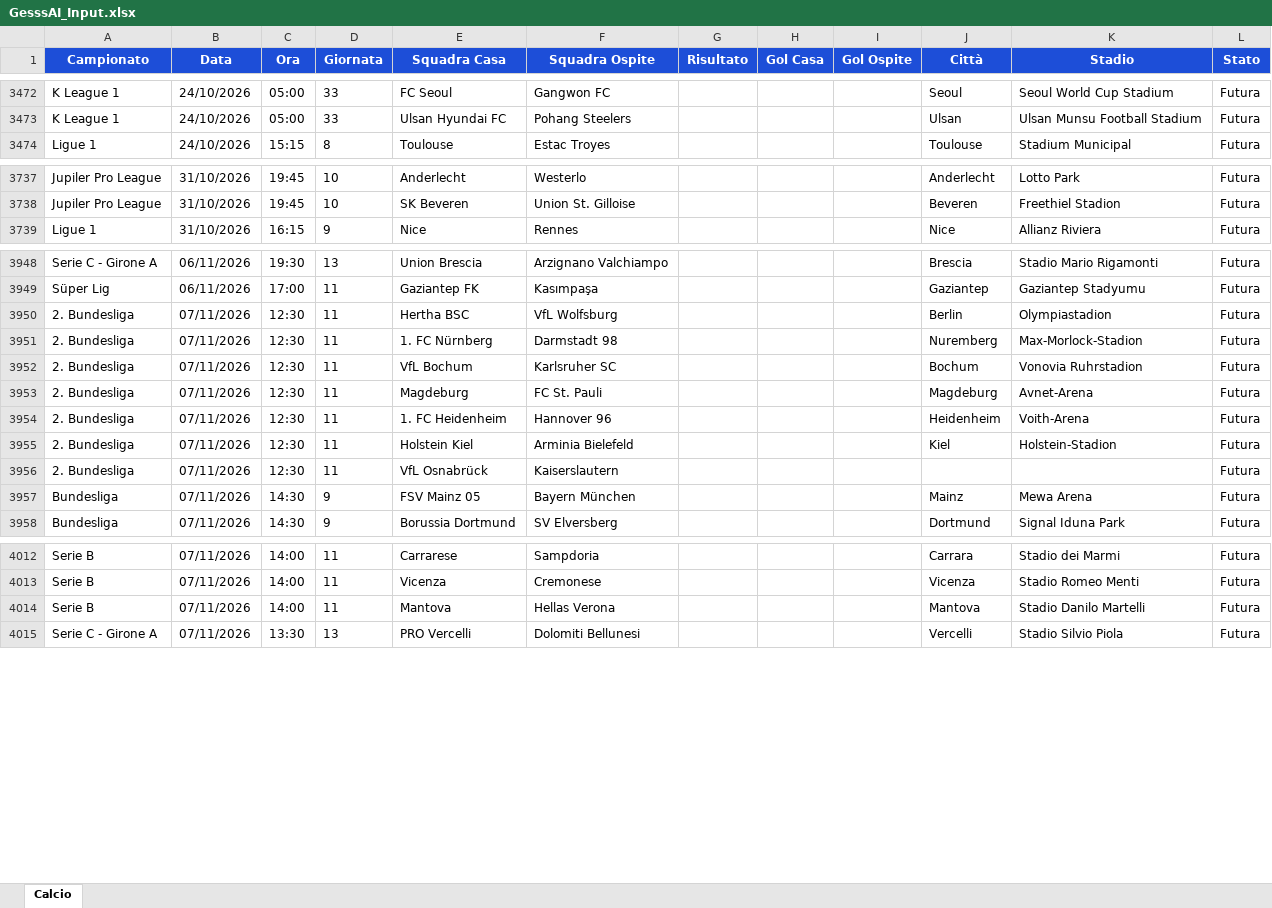
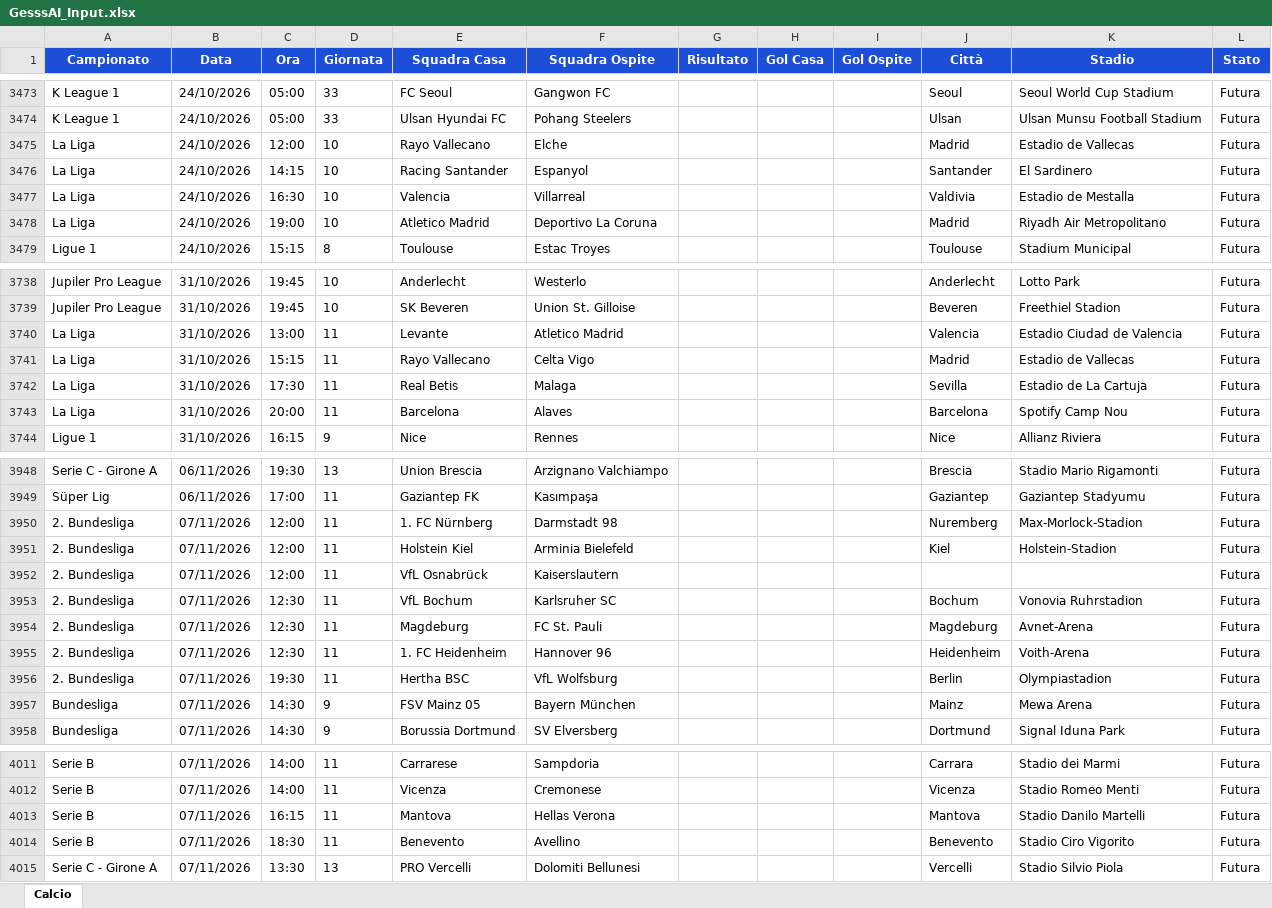
Before and after one commit to Gesss26/GesssAI-Pro---Auto, an Excel workbook: excel/GesssAI_Input.xlsx, sheet Calcio, drawn as a sheet; only a part is shown, gaps mark what is left out; values as stored, in another font and other column widths than the file's, no borders; removed rows and columns are numbered as before the commit, all else as after; the diff covers the shown part only; the diff names each change by its address in the sheet, - before the commit and + after, or states it on an @@ line.

```diff
--- a/excel/GesssAI_Input.xlsx (sheet Calcio)
+++ b/excel/GesssAI_Input.xlsx (sheet Calcio)
+row 3475: La Liga | 24/10/2026 | 12:00 | 10 | Rayo Vallecano | Elche |  |  |  | Madrid | Estadio de Vallecas | Futura
+row 3476: La Liga | 24/10/2026 | 14:15 | 10 | Racing Santander | Espanyol |  |  |  | Santander | El Sardinero | Futura
+row 3477: La Liga | 24/10/2026 | 16:30 | 10 | Valencia | Villarreal |  |  |  | Valdivia | Estadio de Mestalla | Futura
+row 3478: La Liga | 24/10/2026 | 19:00 | 10 | Atletico Madrid | Deportivo La Coruna |  |  |  | Madrid | Riyadh Air Metropolitano | Futura
+row 3740: La Liga | 31/10/2026 | 13:00 | 11 | Levante | Atletico Madrid |  |  |  | Valencia | Estadio Ciudad de Valencia | Futura
+row 3741: La Liga | 31/10/2026 | 15:15 | 11 | Rayo Vallecano | Celta Vigo |  |  |  | Madrid | Estadio de Vallecas | Futura
+row 3742: La Liga | 31/10/2026 | 17:30 | 11 | Real Betis | Malaga |  |  |  | Sevilla | Estadio de La Cartuja | Futura
+row 3743: La Liga | 31/10/2026 | 20:00 | 11 | Barcelona | Alaves |  |  |  | Barcelona | Spotify Camp Nou | Futura
-row 3950: 2. Bundesliga | 07/11/2026 | 12:30 | 11 | Hertha BSC | VfL Wolfsburg |  |  |  | Berlin | Olympiastadion | Futura
-C3950 (Ora): 12:30
+C3950 (Ora): 12:00
+row 3951: 2. Bundesliga | 07/11/2026 | 12:00 | 11 | Holstein Kiel | Arminia Bielefeld |  |  |  | Kiel | Holstein-Stadion | Futura
+row 3952: 2. Bundesliga | 07/11/2026 | 12:00 | 11 | VfL Osnabrück | Kaiserslautern |  |  |  |  |  | Futura
-C3956 (Ora): 12:30
+C3956 (Ora): 19:30
-E3956 (Squadra Casa): Holstein Kiel
+E3956 (Squadra Casa): Hertha BSC
-F3956 (Squadra Ospite): Arminia Bielefeld
+F3956 (Squadra Ospite): VfL Wolfsburg
-J3956 (Città): Kiel
+J3956 (Città): Berlin
-K3956 (Stadio): Holstein-Stadion
+K3956 (Stadio): Olympiastadion
-row 3956: 2. Bundesliga | 07/11/2026 | 12:30 | 11 | VfL Osnabrück | Kaiserslautern |  |  |  |  |  | Futura
-C4013 (Ora): 14:00
+C4013 (Ora): 16:15
+row 4014: Serie B | 07/11/2026 | 18:30 | 11 | Benevento | Avellino |  |  |  | Benevento | Stadio Ciro Vigorito | Futura
```
Also changed, not shown: 4 added rows, 13 removed rows and 112 edited cells elsewhere in this sheet, 2 other files.
